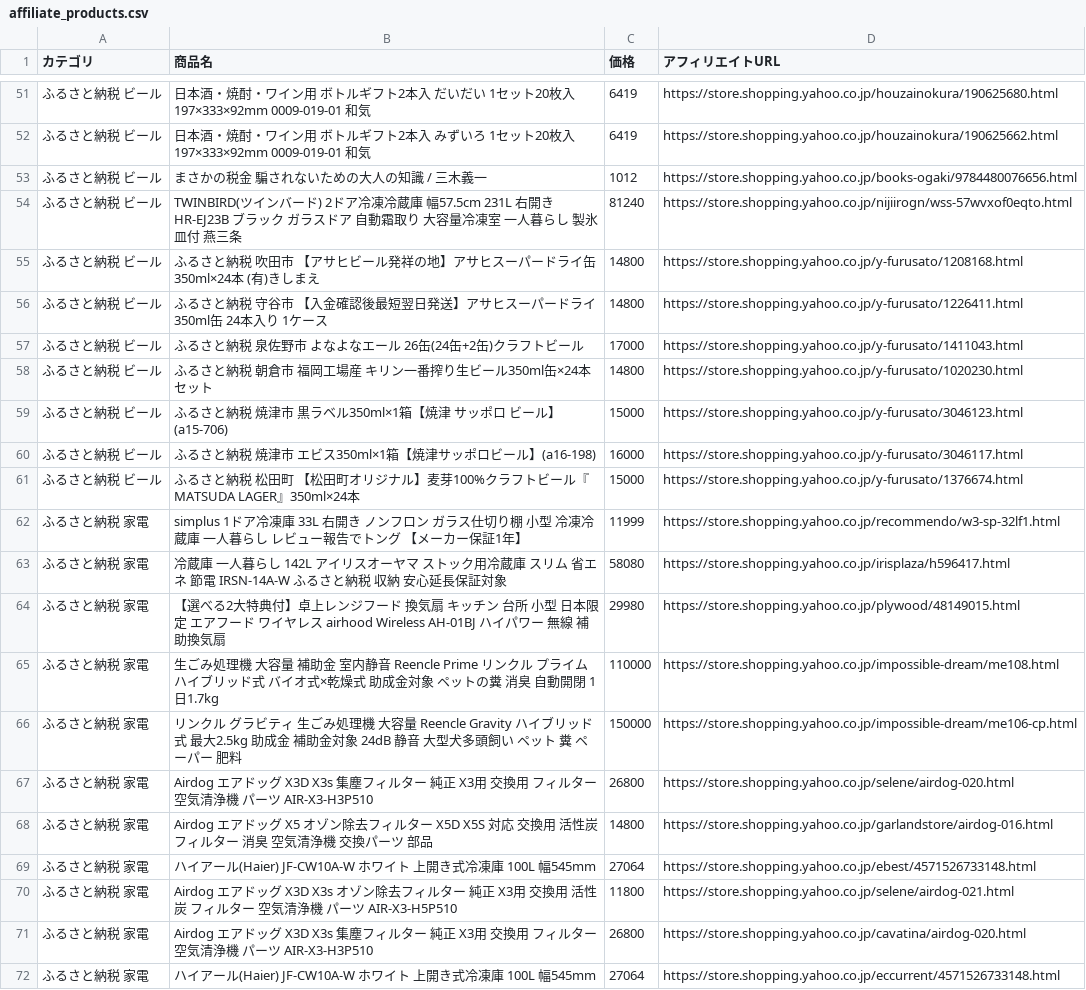
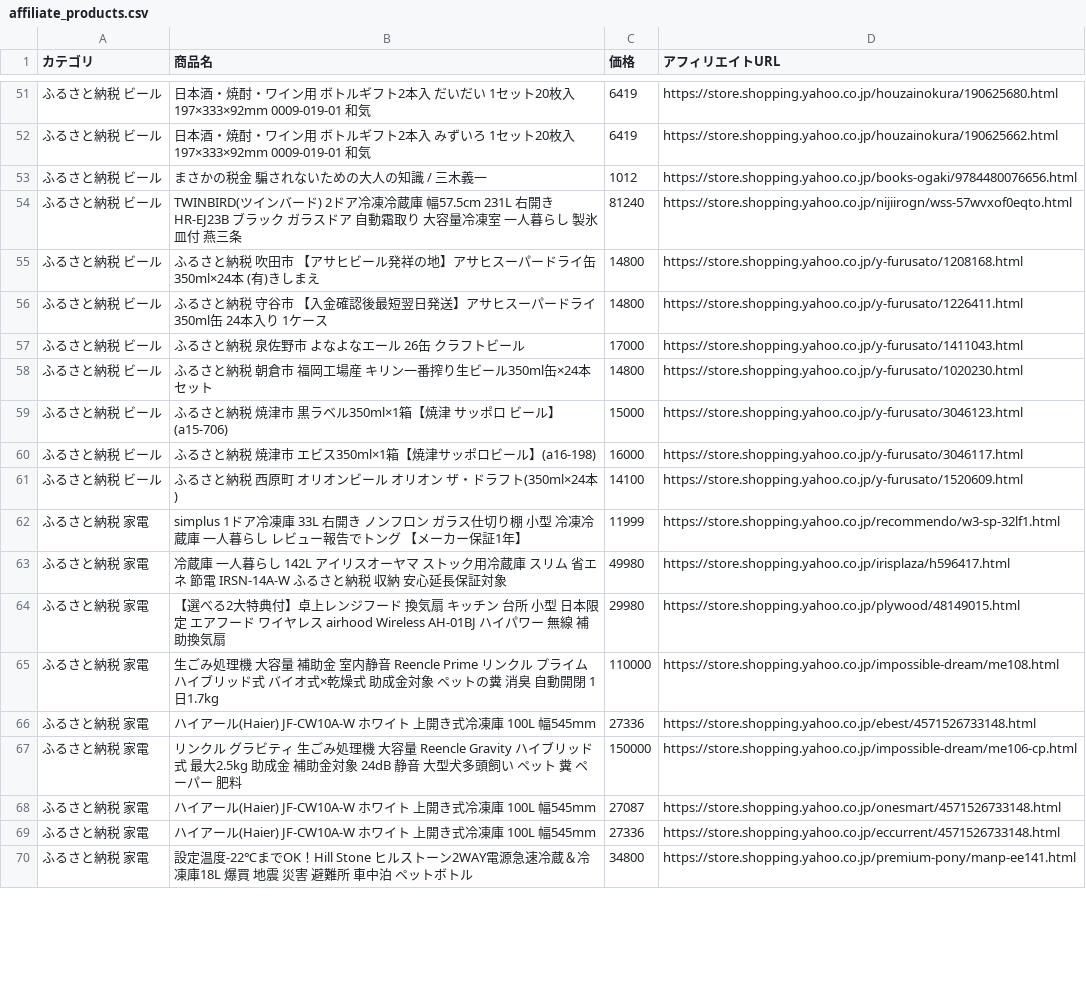
Before and after one commit to nrh44702-cell/yahoo-furusato, a CSV file: affiliate_products.csv, drawn as a sheet; only a part is shown, gaps mark what is left out; the shorter side is filled out with more unchanged rows; the diff covers the shown part only.

```diff
--- a/affiliate_products.csv
+++ b/affiliate_products.csv
@@ -56,3 +56,3 @@
 ふるさと納税 ビール,ふるさと納税 守谷市 【入金確認後最短翌日発送】アサヒスーパードライ350ml缶 24本入り 1ケース,14800,https://store.shopping.yahoo.co.jp/y-furusato/1226411.html
-ふるさと納税 ビール,ふるさと納税 泉佐野市 よなよなエール 26缶(24缶+2缶)クラフトビール,17000,https://store.shopping.yahoo.co.jp/y-furusato/1411043.html
+ふるさと納税 ビール,ふるさと納税 泉佐野市 よなよなエール 26缶 クラフトビール,17000,https://store.shopping.yahoo.co.jp/y-furusato/1411043.html
 ふるさと納税 ビール,ふるさと納税 朝倉市 福岡工場産　キリン一番搾り生ビール350ml缶×24本セット,14800,https://store.shopping.yahoo.co.jp/y-furusato/1020230.html
@@ -60,13 +60,10 @@
 ふるさと納税 ビール,ふるさと納税 焼津市 エビス350ml×1箱【焼津サッポロビール】(a16-198),16000,https://store.shopping.yahoo.co.jp/y-furusato/3046117.html
-ふるさと納税 ビール,ふるさと納税 松田町 【松田町オリジナル】麦芽100%クラフトビール『MATSUDA　LAGER』350ml×24本,15000,https://store.shopping.yahoo.co.jp/y-furusato/1376674.html
+ふるさと納税 ビール,ふるさと納税 西原町 オリオンビール オリオン ザ・ドラフト(350ml×24本),14100,https://store.shopping.yahoo.co.jp/y-furusato/1520609.html
 ふるさと納税 家電,simplus 1ドア冷凍庫 33L 右開き ノンフロン ガラス仕切り棚 小型 冷凍冷蔵庫 一人暮らし レビュー報告でトング 【メーカー保証1年】,11999,https://store.shopping.yahoo.co.jp/recommendo/w3-sp-32lf1.html
-ふるさと納税 家電,冷蔵庫 一人暮らし 142L アイリスオーヤマ ストック用冷蔵庫 スリム 省エネ 節電 IRSN-14A-W ふるさと納税 収納 安心延長保証対象,58080,https://store.shopping.yahoo.co.jp/irisplaza/h596417.html
+ふるさと納税 家電,冷蔵庫 一人暮らし 142L アイリスオーヤマ ストック用冷蔵庫 スリム 省エネ 節電 IRSN-14A-W ふるさと納税 収納 安心延長保証対象,49980,https://store.shopping.yahoo.co.jp/irisplaza/h596417.html
 ふるさと納税 家電,【選べる2大特典付】卓上レンジフード 換気扇 キッチン 台所 小型 日本限定 エアフード ワイヤレス airhood Wireless AH-01BJ ハイパワー 無線 補助換気扇,29980,https://store.shopping.yahoo.co.jp/plywood/48149015.html
 ふるさと納税 家電,生ごみ処理機 大容量 補助金 室内静音 Reencle Prime リンクル プライム ハイブリッド式 バイオ式×乾燥式 助成金対象 ペットの糞 消臭 自動開閉 1日1.7kg,110000,https://store.shopping.yahoo.co.jp/impossible-dream/me108.html
+ふるさと納税 家電,ハイアール(Haier) JF-CW10A-W ホワイト 上開き式冷凍庫 100L 幅545mm,27336,https://store.shopping.yahoo.co.jp/ebest/4571526733148.html
 ふるさと納税 家電,リンクル グラビティ 生ごみ処理機 大容量 Reencle Gravity ハイブリッド式 最大2.5kg 助成金 補助金対象 24dB 静音 大型犬多頭飼い ペット 糞 ペーパー 肥料,150000,https://store.shopping.yahoo.co.jp/impossible-dream/me106-cp.html
-ふるさと納税 家電,Airdog エアドッグ X3D X3s 集塵フィルター 純正 X3用 交換用 フィルター 空気清浄機 パーツ AIR-X3-H3P510,26800,https://store.shopping.yahoo.co.jp/selene/airdog-020.html
-ふるさと納税 家電,Airdog エアドッグ X5 オゾン除去フィルター X5D X5S 対応 交換用 活性炭フィルター 消臭 空気清浄機 交換パーツ 部品,14800,https://store.shopping.yahoo.co.jp/garlandstore/airdog-016.html
-ふるさと納税 家電,ハイアール(Haier) JF-CW10A-W ホワイト 上開き式冷凍庫 100L 幅545mm,27064,https://store.shopping.yahoo.co.jp/ebest/4571526733148.html
-ふるさと納税 家電,Airdog エアドッグ X3D X3s オゾン除去フィルター 純正 X3用 交換用 活性炭 フィルター 空気清浄機 パーツ AIR-X3-H5P510,11800,https://store.shopping.yahoo.co.jp/selene/airdog-021.html
-ふるさと納税 家電,Airdog エアドッグ X3D X3s 集塵フィルター 純正 X3用 交換用 フィルター 空気清浄機 パーツ AIR-X3-H3P510,26800,https://store.shopping.yahoo.co.jp/cavatina/airdog-020.html
-ふるさと納税 家電,ハイアール(Haier) JF-CW10A-W ホワイト 上開き式冷凍庫 100L 幅545mm,27064,https://store.shopping.yahoo.co.jp/eccurrent/4571526733148.html
+ふるさと納税 家電,ハイアール(Haier) JF-CW10A-W ホワイト 上開き式冷凍庫 100L 幅545mm,27087,https://store.shopping.yahoo.co.jp/onesmart/4571526733148.html
+ふるさと納税 家電,ハイアール(Haier) JF-CW10A-W ホワイト 上開き式冷凍庫 100L 幅545mm,27336,https://store.shopping.yahoo.co.jp/eccurrent/4571526733148.html
```
Also changed, not shown: 12 added rows, 9 removed rows, 22 moved rows and 12 edited cells elsewhere in this file, 1 other file.
